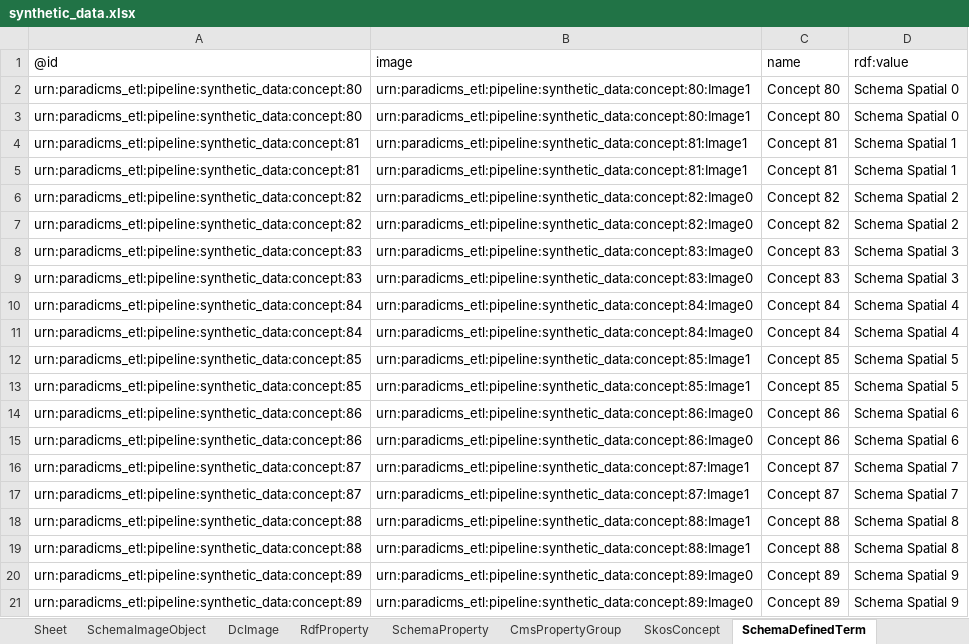
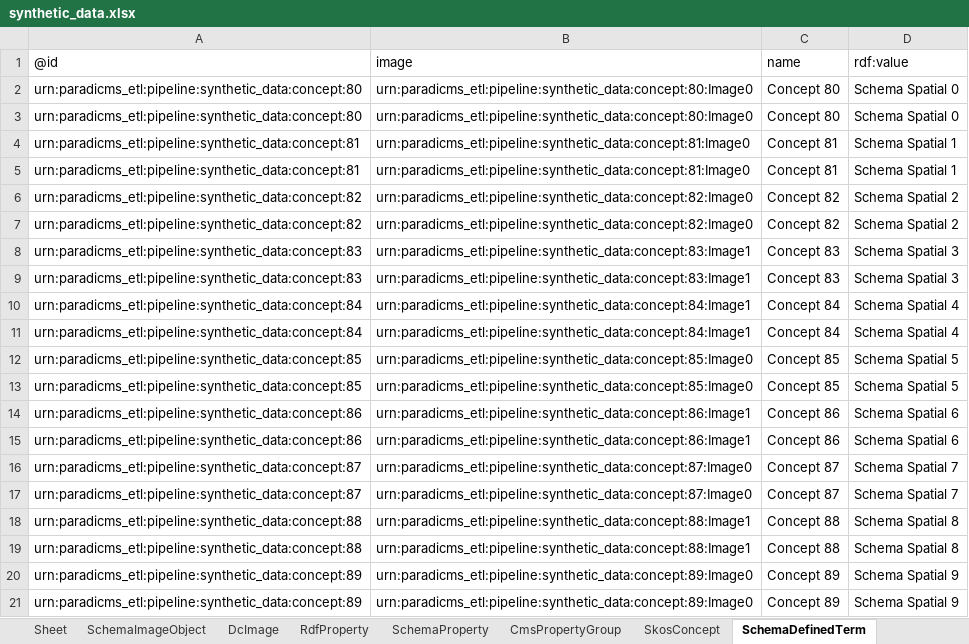
Before and after one commit to paradicms/paradicms, an Excel workbook: data/synthetic/synthetic_data.xlsx, sheet SchemaDefinedTerm, drawn as a sheet; values as stored, in another font and other column widths than the file's, no borders; the diff names each change by its address in the sheet, - before the commit and + after, or states it on an @@ line.

Commit message:
cut down Getty images out of IIIF manifest to avoid reproducing the IIIF manifest for every image

```diff
--- a/data/synthetic/synthetic_data.xlsx (sheet SchemaDefinedTerm)
+++ b/data/synthetic/synthetic_data.xlsx (sheet SchemaDefinedTerm)
-B2:B3: urn:paradicms_etl:pipeline:synthetic_data:concept:80:Image1
+B2:B3: urn:paradicms_etl:pipeline:synthetic_data:concept:80:Image0
-B4:B5: urn:paradicms_etl:pipeline:synthetic_data:concept:81:Image1
+B4:B5: urn:paradicms_etl:pipeline:synthetic_data:concept:81:Image0
-B8:B9: urn:paradicms_etl:pipeline:synthetic_data:concept:83:Image0
+B8:B9: urn:paradicms_etl:pipeline:synthetic_data:concept:83:Image1
-B10:B11: urn:paradicms_etl:pipeline:synthetic_data:concept:84:Image0
+B10:B11: urn:paradicms_etl:pipeline:synthetic_data:concept:84:Image1
-B12:B13: urn:paradicms_etl:pipeline:synthetic_data:concept:85:Image1
+B12:B13: urn:paradicms_etl:pipeline:synthetic_data:concept:85:Image0
-B14:B15: urn:paradicms_etl:pipeline:synthetic_data:concept:86:Image0
+B14:B15: urn:paradicms_etl:pipeline:synthetic_data:concept:86:Image1
-B16:B17: urn:paradicms_etl:pipeline:synthetic_data:concept:87:Image1
+B16:B17: urn:paradicms_etl:pipeline:synthetic_data:concept:87:Image0
```
Also changed, not shown: sheet SkosConcept, sheet DcImage, sheet RdfProperty, sheet SchemaExhibitionEvent, sheet CreativeCommonsLicense, sheet SchemaProperty, 3 more sheets, 4 other files.
